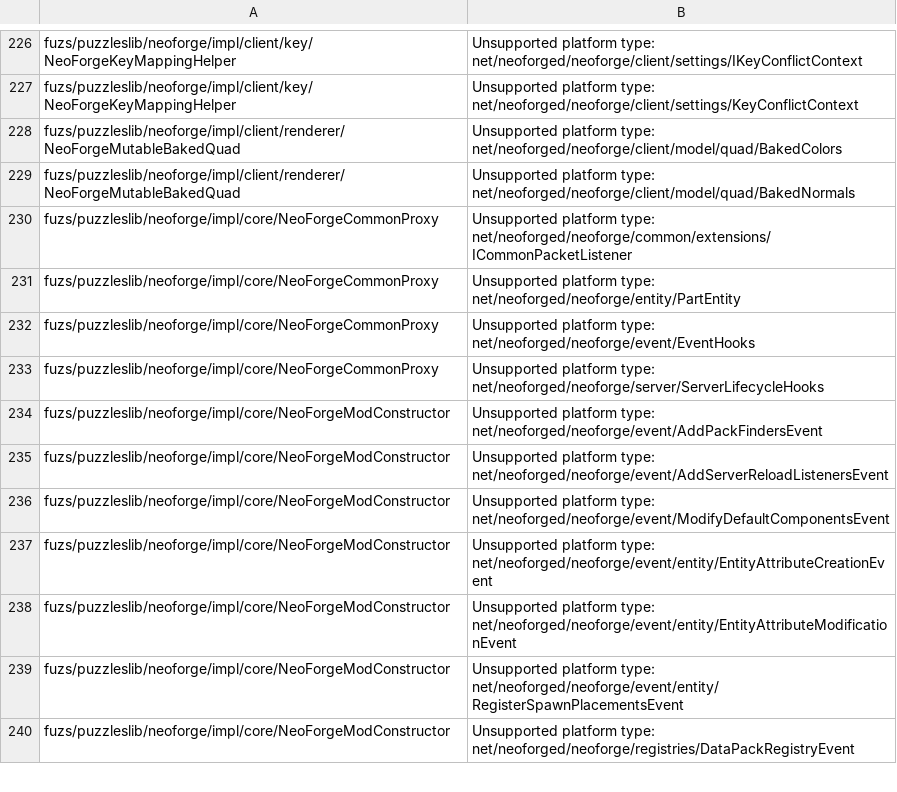
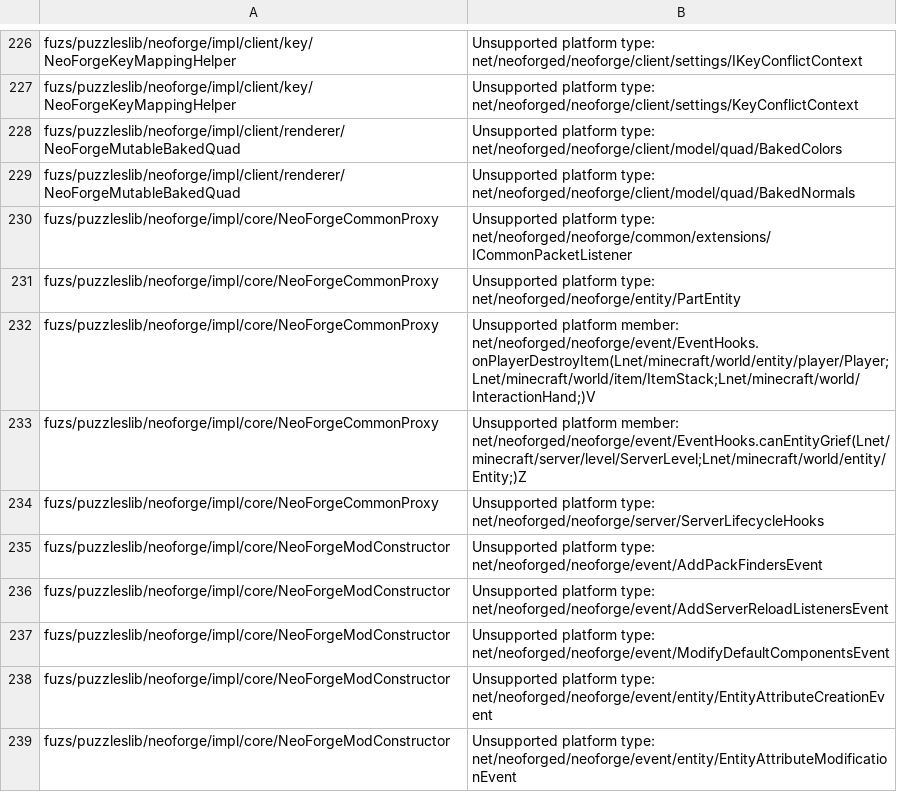
Before and after one commit to drangonmc/Unity-Mod-Loader, a TSV file: standalone/src/main/resources/META-INF/unity/puzzles/dormant-abi.tsv, drawn as a sheet; only a part is shown, gaps mark what is left out; the shorter side is filled out with more unchanged rows.

Commit message:
Release Unity 0.2.7 Beta for Minecraft 26.2

```diff
--- a/standalone/src/main/resources/META-INF/unity/puzzles/dormant-abi.tsv
+++ b/standalone/src/main/resources/META-INF/unity/puzzles/dormant-abi.tsv
@@ -231,3 +231,4 @@ fuzs/puzzleslib/neoforge/impl/core/NeoForgeCommonProxy	Unsupported platform type
 fuzs/puzzleslib/neoforge/impl/core/NeoForgeCommonProxy	Unsupported platform type: net/neoforged/neoforge/entity/PartEntity
-fuzs/puzzleslib/neoforge/impl/core/NeoForgeCommonProxy	Unsupported platform type: net/neoforged/neoforge/event/EventHooks
+fuzs/puzzleslib/neoforge/impl/core/NeoForgeCommonProxy	Unsupported platform member: net/neoforged/neoforge/event/EventHooks.onPlayerDestroyItem(Lnet/minecraft/world/entity/player/Player;Lnet/minecraft/world/item/ItemStack;Lnet/minecraft/world/InteractionHand;)V
+fuzs/puzzleslib/neoforge/impl/core/NeoForgeCommonProxy	Unsupported platform member: net/neoforged/neoforge/event/EventHooks.canEntityGrief(Lnet/minecraft/server/level/ServerLevel;Lnet/minecraft/world/entity/Entity;)Z
 fuzs/puzzleslib/neoforge/impl/core/NeoForgeCommonProxy	Unsupported platform type: net/neoforged/neoforge/server/ServerLifecycleHooks
```
Also changed, not shown: 49 other files.
